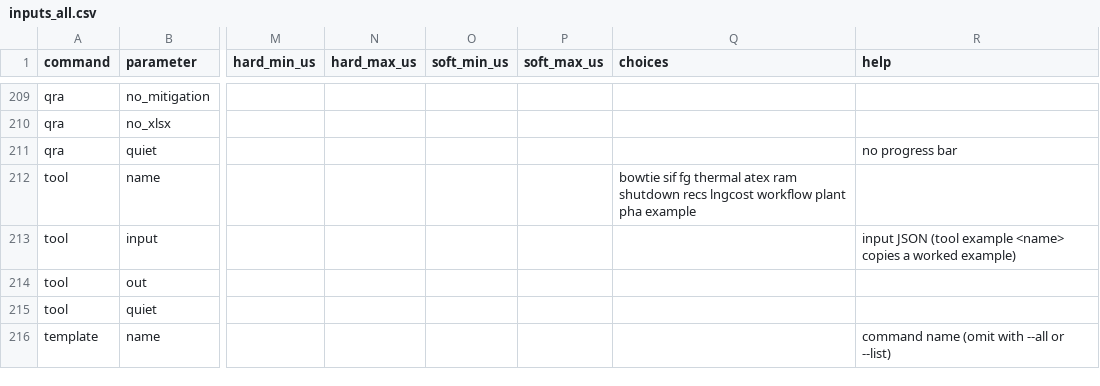
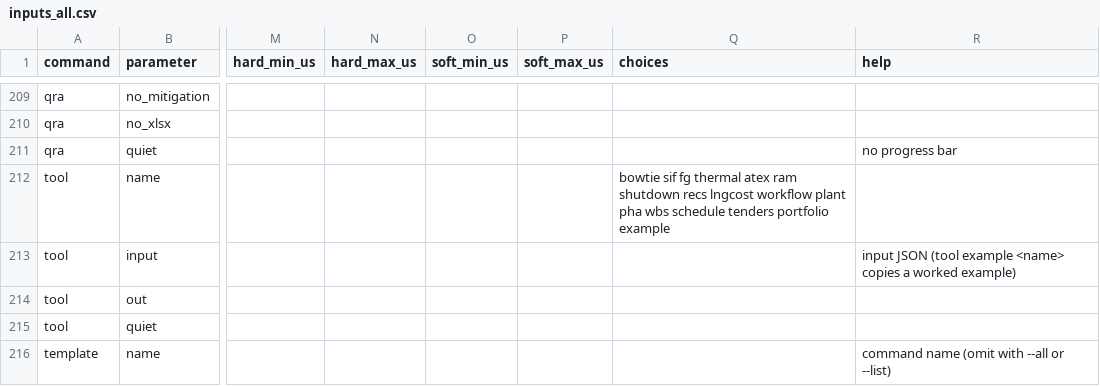
Before and after one commit to herrrickshaw/process-safety-design-toolkit, a CSV file: templates/inputs_all.csv, drawn as a sheet; only a part is shown, gaps mark what is left out; the diff names each change by its address in the sheet, - before the commit and + after, or states it on an @@ line.

```diff
--- a/templates/inputs_all.csv
+++ b/templates/inputs_all.csv
-Q212 (choices): …plant pha example
+Q212 (choices): …plant pha wbs schedule tenders portfolio example
```
Also changed, not shown: 22 other files.
